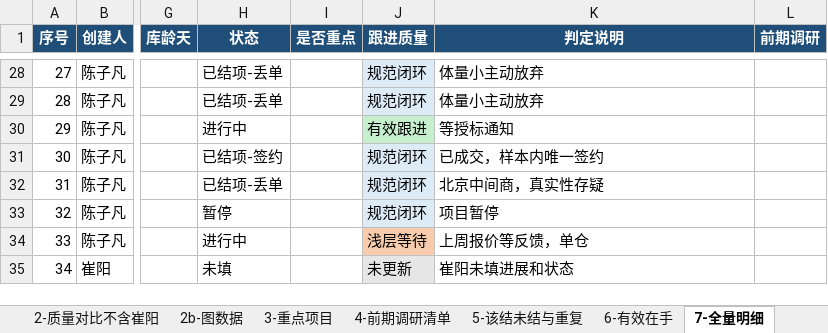
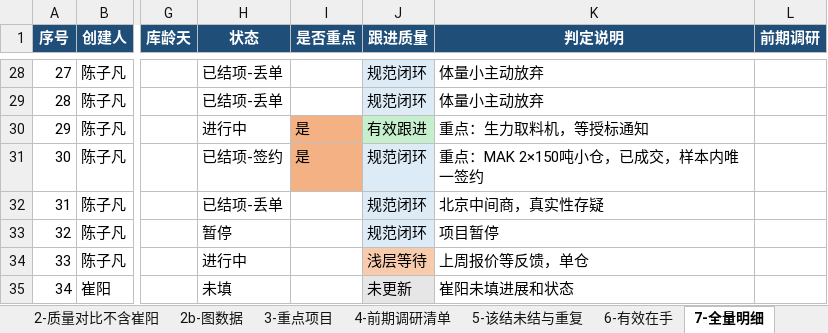
Before and after one commit to liborvybral-collab/sron, an Excel workbook: docs/reports/briefings/business/2026-08-17-方案任务跟进质量分析.xlsx, sheet 7-全量明细, drawn as a sheet; only a part is shown, gaps mark what is left out; values as stored, in another font and other column widths than the file's, no borders; the diff names each change by its address in the sheet, - before the commit and + after, or states it on an @@ line.

```diff
--- a/docs/reports/briefings/business/2026-08-17-方案任务跟进质量分析.xlsx (sheet 7-全量明细)
+++ b/docs/reports/briefings/business/2026-08-17-方案任务跟进质量分析.xlsx (sheet 7-全量明细)
-I30:I31 (是否重点): (empty)
+I30:I31 (是否重点): 是
-I30:I31 fill: none
+I30:I31 fill: #F4B183
-K30 (判定说明): 等授标通知
+K30 (判定说明): 重点：生力取料机，等授标通知
-K31 (判定说明): 已成交，样本内唯一签约
+K31 (判定说明): 重点：MAK 2×150吨小仓，已成交，样本内唯一签约
```
Also changed, not shown: sheet 3-重点项目, sheet 1-业务员总表, sheet 8-逐人要点, sheet 2-质量对比不含崔阳, sheet 6-有效在手, sheet 0-阅读说明, 2 other files.
